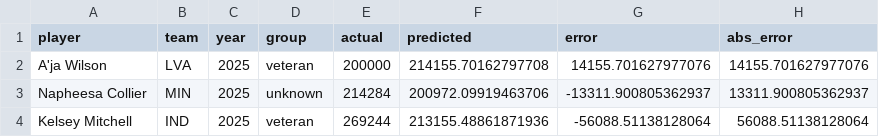
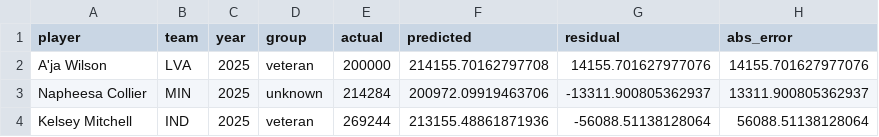
Before and after one commit to Erdos-Projects/summer26-wnba-player-valuation, a CSV file: results/tuned_predictions.csv, drawn as a sheet; only a part is shown.

```diff
--- a/results/tuned_predictions.csv
+++ b/results/tuned_predictions.csv
@@ -1,2 +1,2 @@
-player,team,year,group,actual,predicted,error,abs_error
+player,team,year,group,actual,predicted,residual,abs_error
 A'ja Wilson,LVA,2025,veteran,200000,214155.70162797708,14155.701627977076,14155.701627977076
```
Also changed, not shown: 1 other file.
